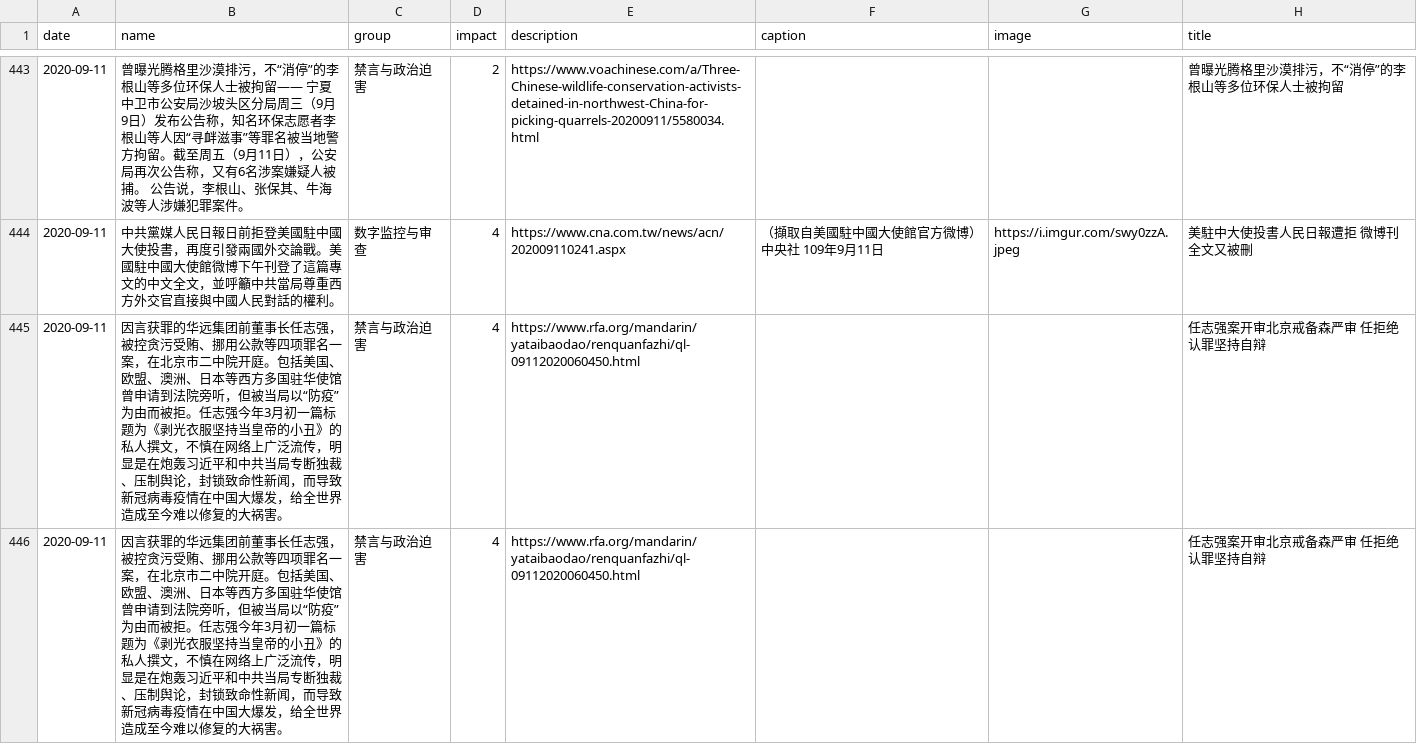
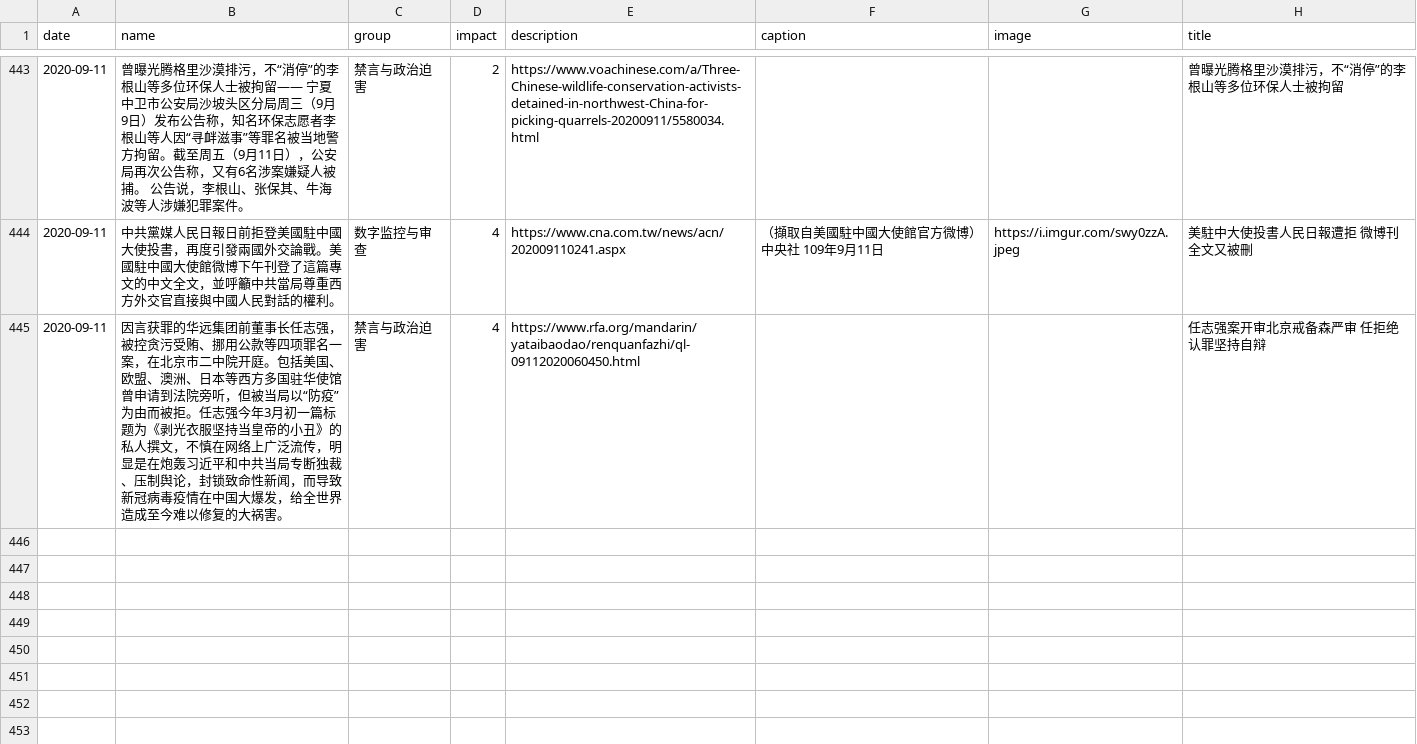
Before and after one commit to chinatimeline/data, a CSV file: ideology/CCP_Ideology_Events.csv, drawn as a sheet; only a part is shown, gaps mark what is left out.

Commit message:
Sync from website submissions

```diff
--- a/ideology/CCP_Ideology_Events.csv
+++ b/ideology/CCP_Ideology_Events.csv
@@ -512,2 +512 @@ date,name,group,impact,description,caption,image,title
 2020-09-11,因言获罪的华远集团前董事长任志强，被控贪污受贿、挪用公款等四项罪名一案，在北京市二中院开庭。包括美国、欧盟、澳洲、日本等西方多国驻华使馆曾申请到法院旁听，但被当局以“防疫”为由而被拒。任志强今年3月初一篇标题为《剥光衣服坚持当皇帝的小丑》的私人撰文，不慎在网络上广泛流传，明显是在炮轰习近平和中共当局专断独裁、压制舆论，封锁致命性新闻，而导致新冠病毒疫情在中国大爆发，给全世界造成至今难以修复的大祸害。 ,禁言与政治迫害,4,https://www.rfa.org/mandarin/yataibaodao/renquanfazhi/ql-09112020060450.html,,,任志强案开审北京戒备森严审 任拒绝认罪坚持自辩
-2020-09-11,因言获罪的华远集团前董事长任志强，被控贪污受贿、挪用公款等四项罪名一案，在北京市二中院开庭。包括美国、欧盟、澳洲、日本等西方多国驻华使馆曾申请到法院旁听，但被当局以“防疫”为由而被拒。任志强今年3月初一篇标题为《剥光衣服坚持当皇帝的小丑》的私人撰文，不慎在网络上广泛流传，明显是在炮轰习近平和中共当局专断独裁、压制舆论，封锁致命性新闻，而导致新冠病毒疫情在中国大爆发，给全世界造成至今难以修复的大祸害。 ,禁言与政治迫害,4,https://www.rfa.org/mandarin/yataibaodao/renquanfazhi/ql-09112020060450.html,,,任志强案开审北京戒备森严审 任拒绝认罪坚持自辩
```
